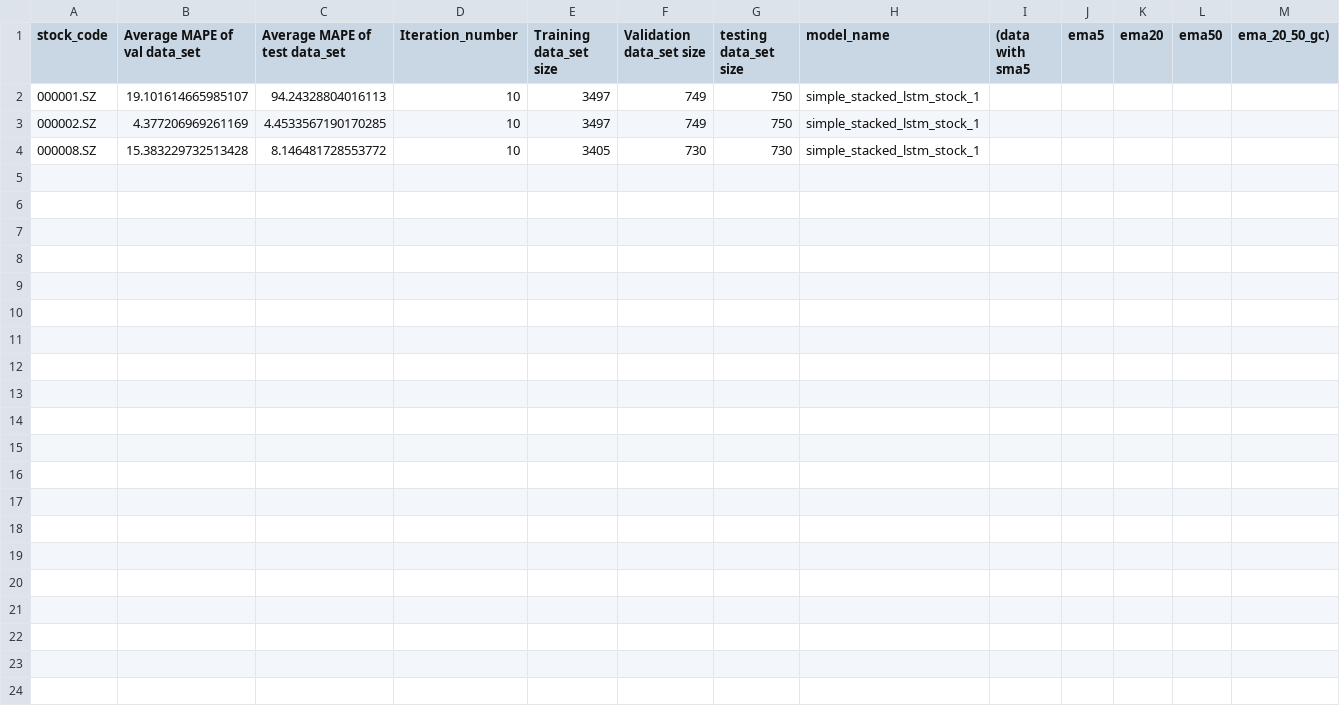
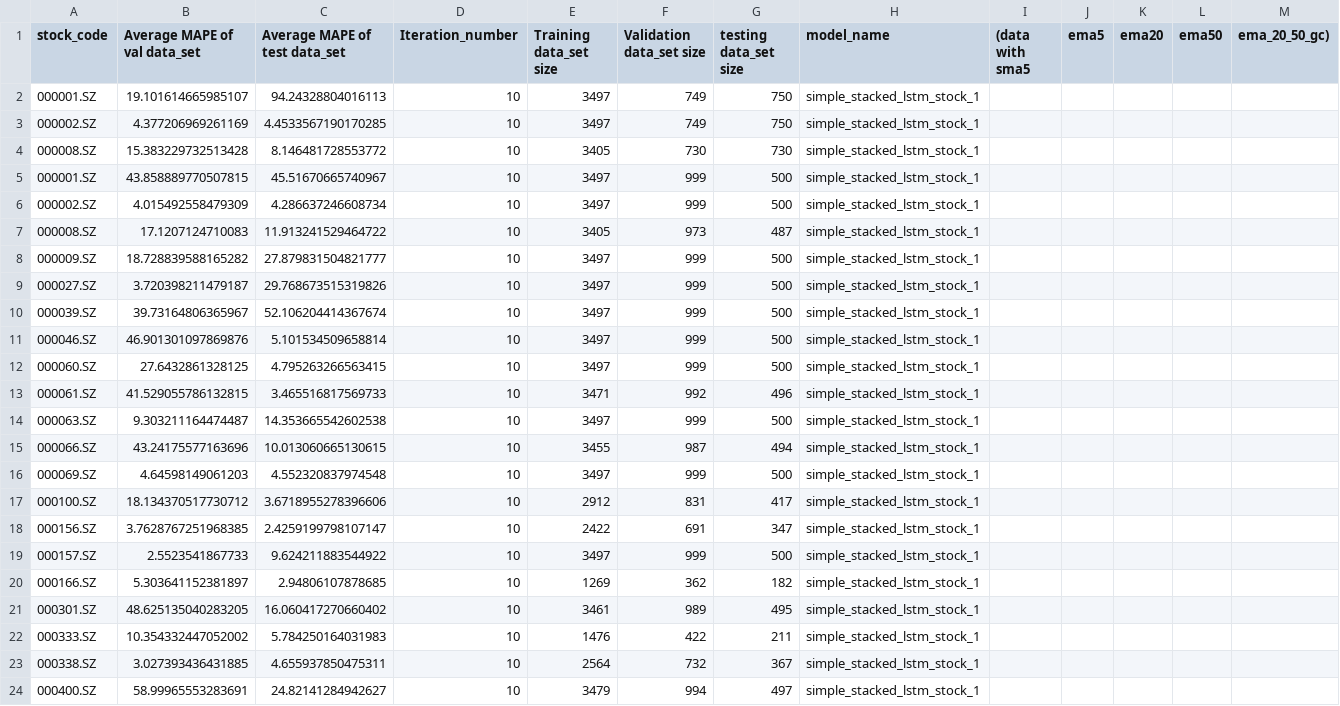
Before and after one commit to vincent05r/Stock_models, a CSV file: training_log/sm_ma_gc.csv, drawn as a sheet.

```diff
--- a/training_log/sm_ma_gc.csv
+++ b/training_log/sm_ma_gc.csv
@@ -4 +4,21 @@ stock_code,Average MAPE of val data_set,Average MAPE of test data_set,Iteration_
 000008.SZ,15.383229732513428,8.146481728553772,10,3405,730,730,simple_stacked_lstm_stock_1
+000001.SZ,43.858889770507815,45.51670665740967,10,3497,999,500,simple_stacked_lstm_stock_1
+000002.SZ,4.015492558479309,4.286637246608734,10,3497,999,500,simple_stacked_lstm_stock_1
+000008.SZ,17.1207124710083,11.913241529464722,10,3405,973,487,simple_stacked_lstm_stock_1
+000009.SZ,18.728839588165282,27.879831504821777,10,3497,999,500,simple_stacked_lstm_stock_1
+000027.SZ,3.720398211479187,29.768673515319826,10,3497,999,500,simple_stacked_lstm_stock_1
+000039.SZ,39.73164806365967,52.106204414367674,10,3497,999,500,simple_stacked_lstm_stock_1
+000046.SZ,46.901301097869876,5.101534509658814,10,3497,999,500,simple_stacked_lstm_stock_1
+000060.SZ,27.6432861328125,4.795263266563415,10,3497,999,500,simple_stacked_lstm_stock_1
+000061.SZ,41.529055786132815,3.465516817569733,10,3471,992,496,simple_stacked_lstm_stock_1
+000063.SZ,9.303211164474487,14.353665542602538,10,3497,999,500,simple_stacked_lstm_stock_1
+000066.SZ,43.24175577163696,10.013060665130615,10,3455,987,494,simple_stacked_lstm_stock_1
+000069.SZ,4.64598149061203,4.552320837974548,10,3497,999,500,simple_stacked_lstm_stock_1
+000100.SZ,18.134370517730712,3.6718955278396606,10,2912,831,417,simple_stacked_lstm_stock_1
+000156.SZ,3.7628767251968385,2.4259199798107147,10,2422,691,347,simple_stacked_lstm_stock_1
+000157.SZ,2.5523541867733,9.624211883544922,10,3497,999,500,simple_stacked_lstm_stock_1
+000166.SZ,5.303641152381897,2.94806107878685,10,1269,362,182,simple_stacked_lstm_stock_1
+000301.SZ,48.625135040283205,16.060417270660402,10,3461,989,495,simple_stacked_lstm_stock_1
+000333.SZ,10.354332447052002,5.784250164031983,10,1476,422,211,simple_stacked_lstm_stock_1
+000338.SZ,3.027393436431885,4.655937850475311,10,2564,732,367,simple_stacked_lstm_stock_1
+000400.SZ,58.99965553283691,24.82141284942627,10,3479,994,497,simple_stacked_lstm_stock_1
```
Also changed, not shown: 2 other files.
